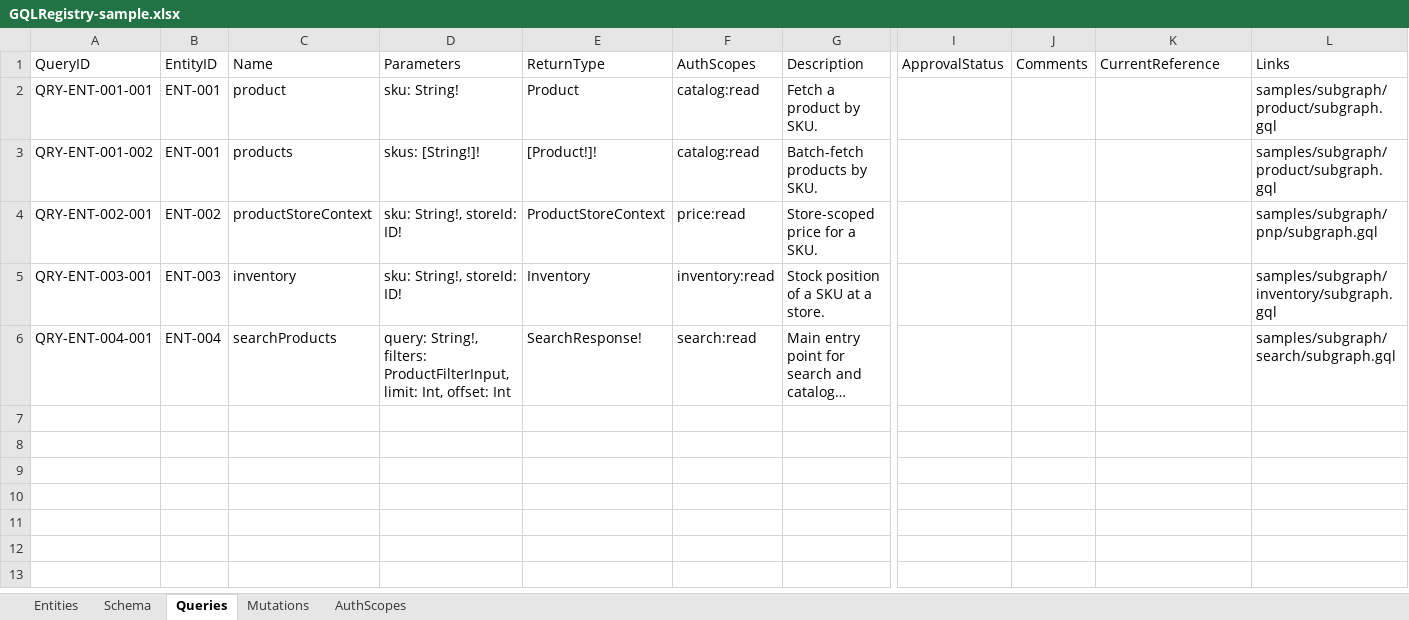
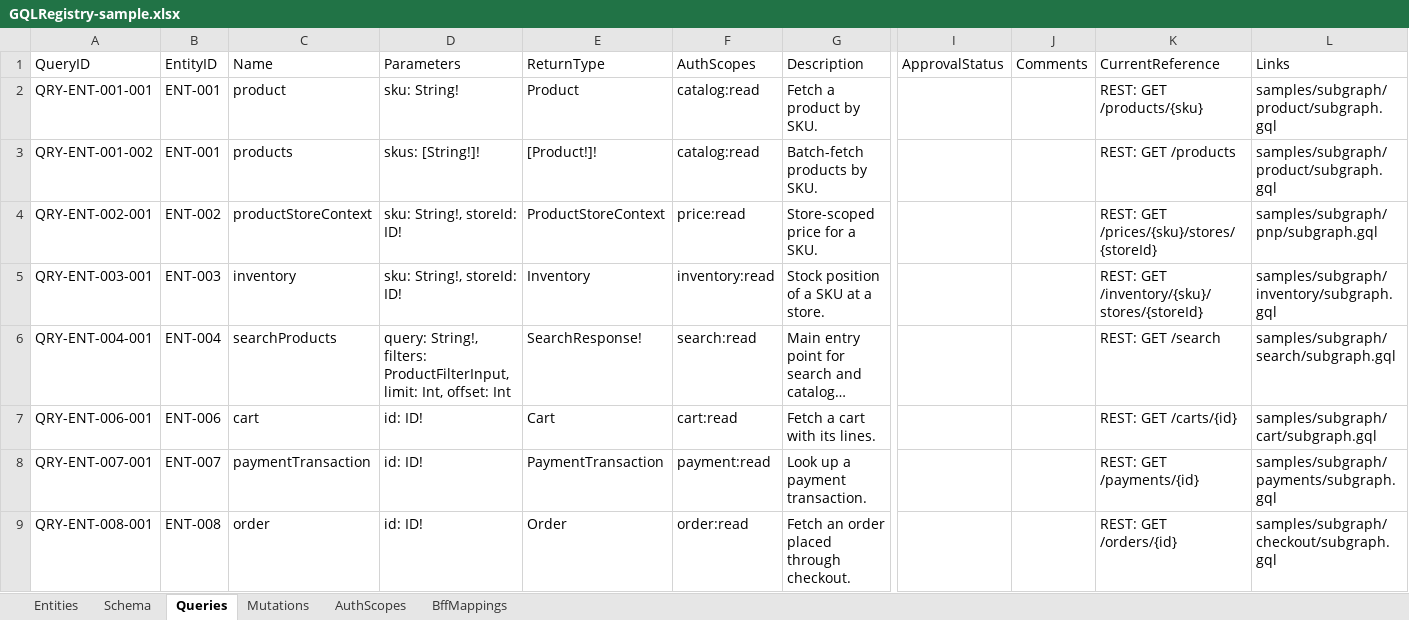
Before and after one commit to sabarikrishnavk/workbench.github.io, an Excel workbook: samples/GQLRegistry-sample.xlsx, sheet Queries, drawn as a sheet; only a part is shown, gaps mark what is left out; long unchanged cells end in …; values as stored, in another font and other column widths than the file's, no borders; rows hold the shown columns only; the diff names each change by its address in the sheet, - before the commit and + after, or states it on an @@ line.

Commit message:
update cart and checkout sample

```diff
--- a/samples/GQLRegistry-sample.xlsx (sheet Queries)
+++ b/samples/GQLRegistry-sample.xlsx (sheet Queries)
+sheet tab: BffMappings
-K2: (empty)
+K2: REST: GET /products/{sku}
-K3: (empty)
+K3: REST: GET /products
-K4: (empty)
+K4: REST: GET /prices/{sku}/stores/{storeId}
-K5: (empty)
+K5: REST: GET /inventory/{sku}/stores/{storeId}
-K6: (empty)
+K6: REST: GET /search
+row 7: QRY-ENT-006-001 | ENT-006 | cart | id: ID! | Cart | cart:read | Fetch a cart with its lines. |  |  | REST: GET /carts/{id} | samples/subgraph/cart/subgraph.gql
+row 8: QRY-ENT-007-001 | ENT-007 | paymentTransaction | id: ID! | PaymentTransaction | payment:read | Look up a payment transaction. |  |  | REST: GET /payments/{id} | samples/subgraph/payments/subgraph.gql
+row 9: QRY-ENT-008-001 | ENT-008 | order | id: ID! | Order | order:read | Fetch an order placed through checkout. |  |  | REST: GET /orders/{id} | samples/subgraph/checkout/subgraph.gql
```
Also changed, not shown: sheet Schema, sheet Mutations, sheet AuthScopes, sheet Entities, 17 other files.
